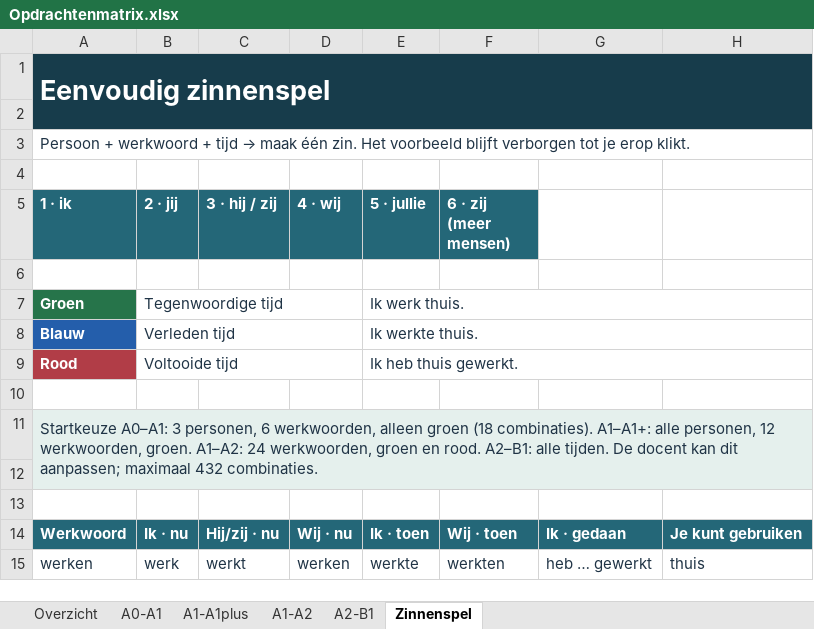
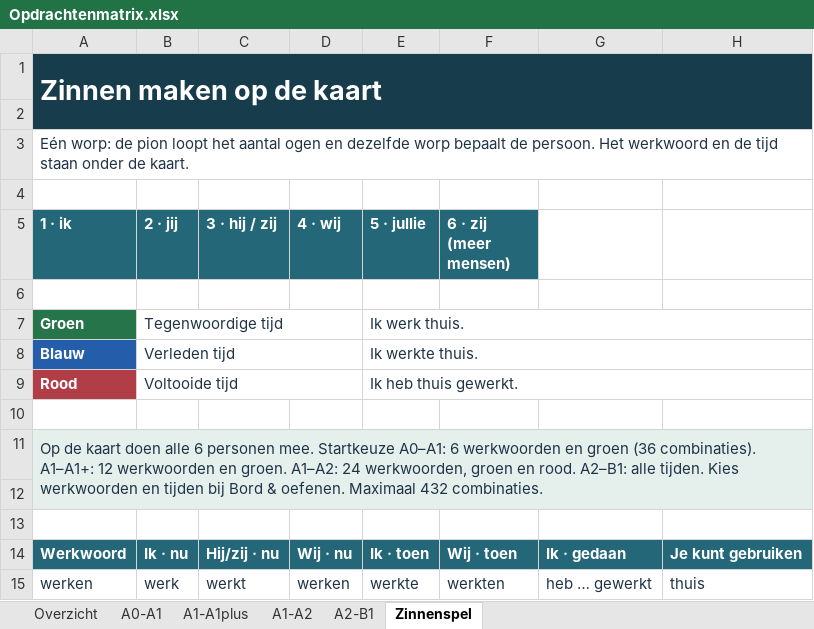
Before and after one commit to 26buckets/taalroute-digibord, an Excel workbook: Documentatie/Opdrachtenmatrix.xlsx, sheet Zinnenspel, drawn as a sheet; only a part is shown; values as stored, in another font and other column widths than the file's, no borders; table styles not drawn; the diff names each change by its address in the sheet, - before the commit and + after, or states it on an @@ line.

Commit message:
Keep sentence practice on the map and derive person from movement roll

```diff
--- a/Documentatie/Opdrachtenmatrix.xlsx (sheet Zinnenspel)
+++ b/Documentatie/Opdrachtenmatrix.xlsx (sheet Zinnenspel)
-A1 (1 · ik): Eenvoudig zinnenspel
+A1 (1 · ik): Zinnen maken op de kaart
@@ A3 (1 · ik): Persoon + werkwoord + tijd → maak één zin. Het voorbeeld blijft verborgen tot je erop klikt. → Eén worp: de pion loopt het aantal ogen en dezelfde worp bepaalt de persoon. Het werkwoord en de tijd staan onder de kaart. @@
-A11 (1 · ik): Startkeuze A0–A1: 3 personen, 6 werkwoorden, alleen groen (18 combinaties). A1–A1+: alle personen, 12 werkwoorden, groen. A1–A2: 24 werkwoorden, groen en rood. A2–B1: alle tijden. De docent kan dit aanpassen; maximaal 432 combinaties.
+A11 (1 · ik): Op de kaart doen alle 6 personen mee. Startkeuze A0–A1: 6 werkwoorden en groen (36 combinaties). A1–A1+: 12 werkwoorden en groen. A1–A2: 24 werkwoorden, groen en rood. A2–B1: alle tijden. Kies werkwoorden en tijden bij Bord & oefenen. Maximaal 432 combinaties.
```
Also changed, not shown: 9 other files.
